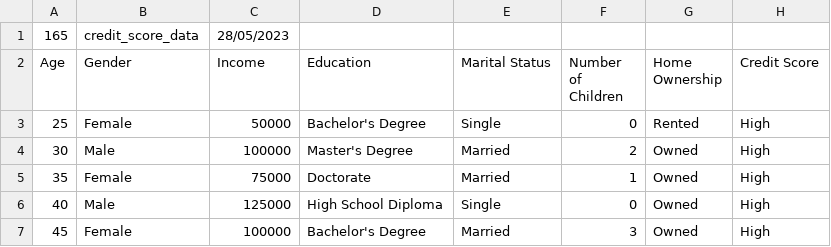
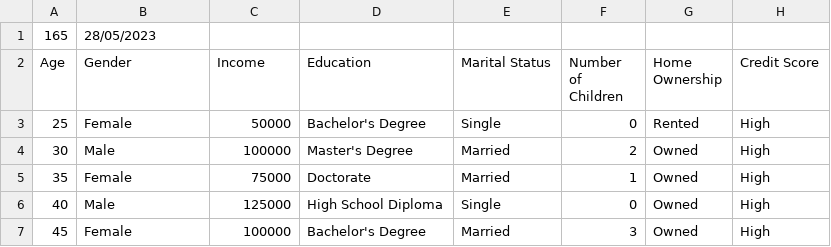
Before and after one commit to drdataSpp/data_projects, a CSV file: Python - CSV to MS SQL DB ETL/raw data/Credit Score Classification Dataset.csv, drawn as a sheet; only a part is shown.

```diff
--- a/Python - CSV to MS SQL DB ETL/raw data/Credit Score Classification Dataset.csv
+++ b/Python - CSV to MS SQL DB ETL/raw data/Credit Score Classification Dataset.csv
@@ -1,2 +1,2 @@
-165,credit_score_data,28/05/2023,,,,,
+165,28/05/2023,,,,,,
 Age,Gender,Income,Education,Marital Status,Number of Children,Home Ownership,Credit Score
```
Also changed, not shown: 2 other files.
